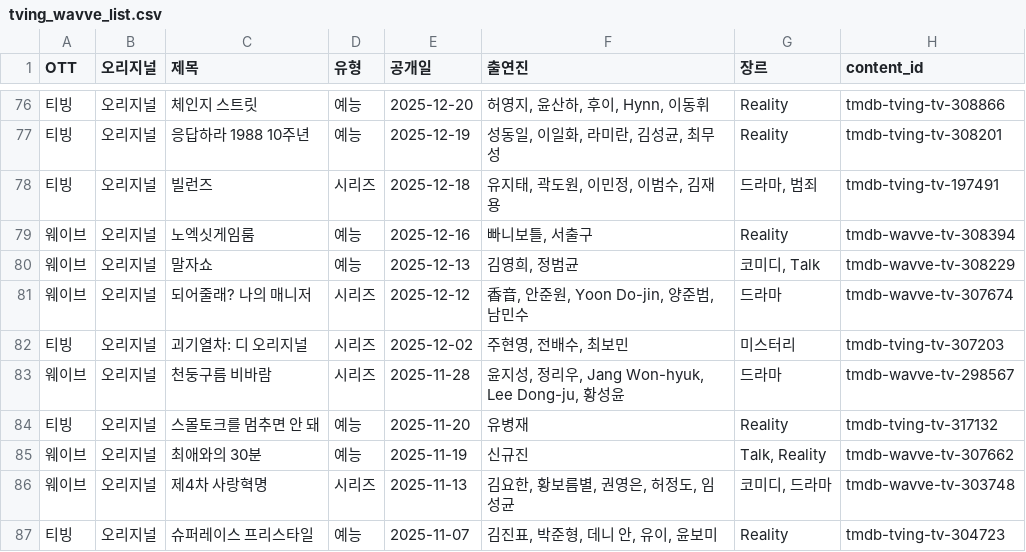
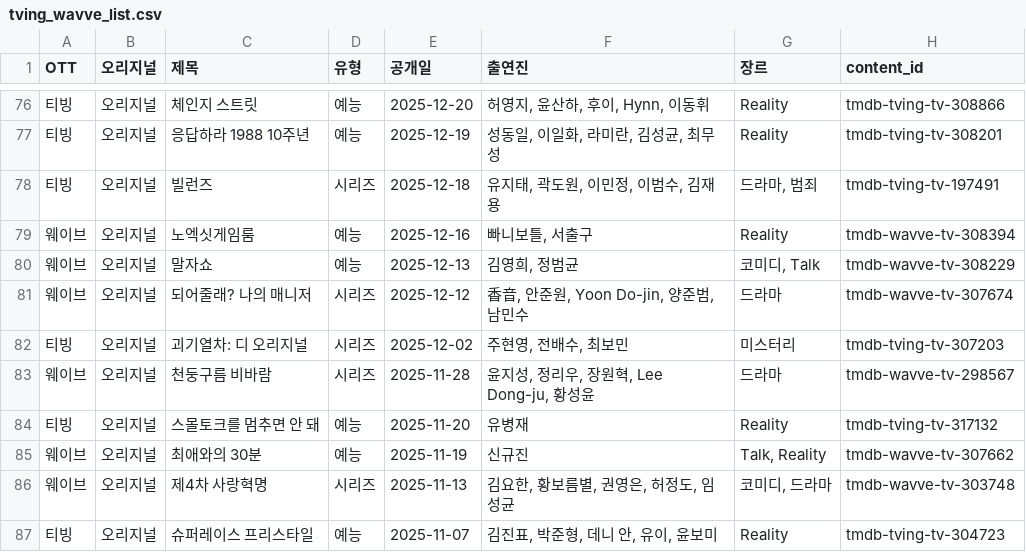
Before and after one commit to ktnasmedia/guide-portal, a CSV file: tving_wavve_list.csv, drawn as a sheet; only a part is shown, gaps mark what is left out.

```diff
--- a/tving_wavve_list.csv
+++ b/tving_wavve_list.csv
@@ -82,3 +82,3 @@
 티빙,오리지널,괴기열차: 디 오리지널,시리즈,2025-12-02,"주현영, 전배수, 최보민",미스터리,tmdb-tving-tv-307203
-웨이브,오리지널,천둥구름 비바람,시리즈,2025-11-28,"윤지성, 정리우, Jang Won-hyuk, Lee Dong-ju, 황성윤",드라마,tmdb-wavve-tv-298567
+웨이브,오리지널,천둥구름 비바람,시리즈,2025-11-28,"윤지성, 정리우, 장원혁, Lee Dong-ju, 황성윤",드라마,tmdb-wavve-tv-298567
 티빙,오리지널,스몰토크를 멈추면 안 돼,예능,2025-11-20,유병재,Reality,tmdb-tving-tv-317132
```
Also changed, not shown: 3 other files.
